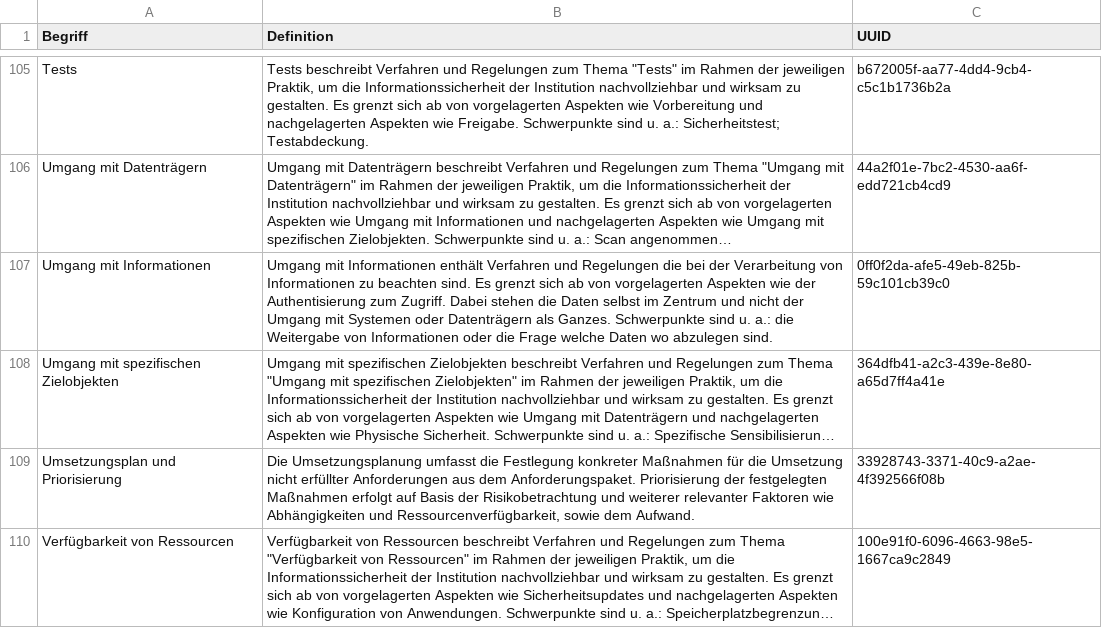
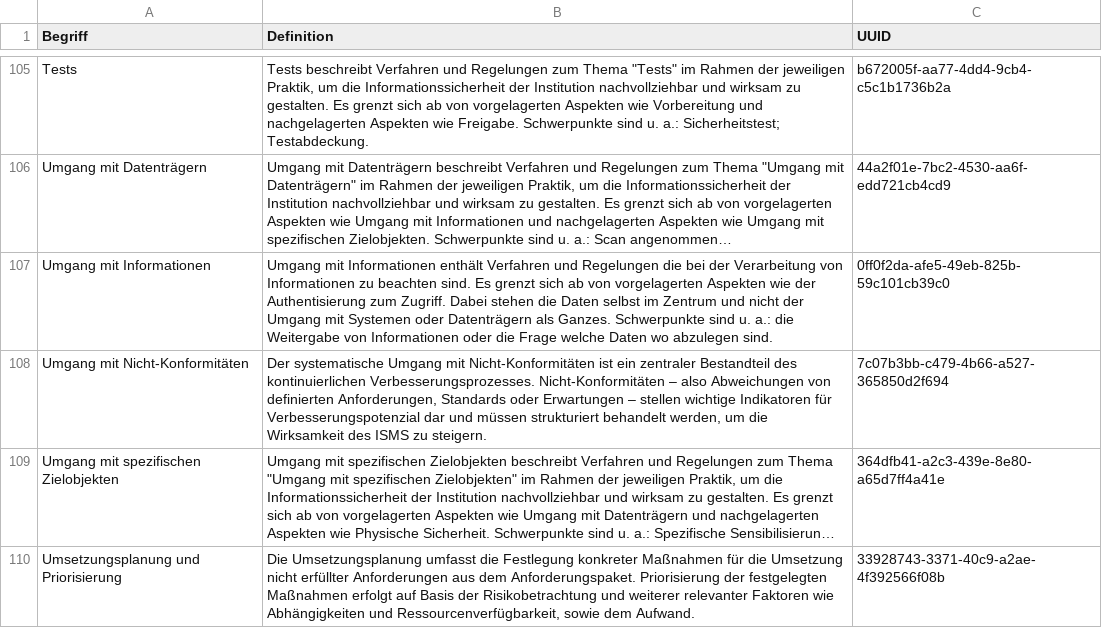
Before and after one commit to 5H3LL3H5/Stand-der-Technik-Bibliothek, a CSV file: Dokumentation/namespaces/themen.csv, drawn as a sheet; only a part is shown, gaps mark what is left out; the shorter side is filled out with more unchanged rows; long unchanged cells end in …; addresses are those after the commit; the diff covers the shown part only; the diff names each change by its address in the sheet, - before the commit and + after, or states it on an @@ line.

```diff
--- a/Dokumentation/namespaces/themen.csv
+++ b/Dokumentation/namespaces/themen.csv
+row 108: Umgang mit Nicht-Konformitäten | Der systematische Umgang mit Nicht-Konformitäten ist ein zentraler Bestandteil des kontinuierlichen Verbesserungsprozesses. Nicht-Konformitäten – also Abweichungen von definierten Anforderungen, Standards oder Erwartungen – stellen wichtige Indikatoren für Verbesserungspotenzial dar und müssen strukturiert behandelt werden, um die Wirksamkeit des ISMS zu steigern. | 7c07b3bb-c479-4b66-a527-365850d2f694
-A110 (Begriff): Umsetzungsplan und Priorisierung
+A110 (Begriff): Umsetzungsplanung und Priorisierung
```
Also changed, not shown: 9 added rows, 6 removed rows and 1 edited cell elsewhere in this file, Dokumentation/namespaces/dokumentationsempfehlungen.csv, Dokumentation/namespaces/handlungsworte.csv, 4 other files.
